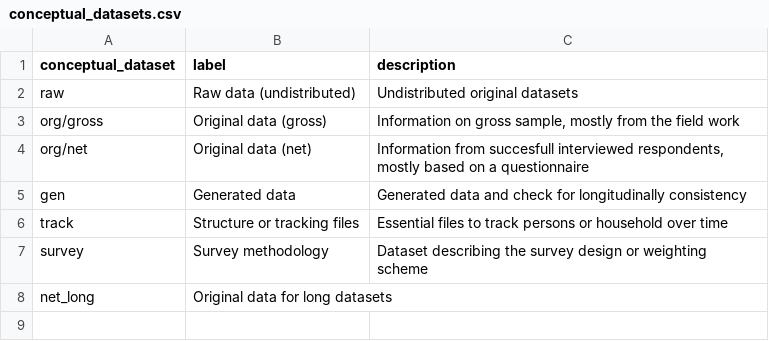
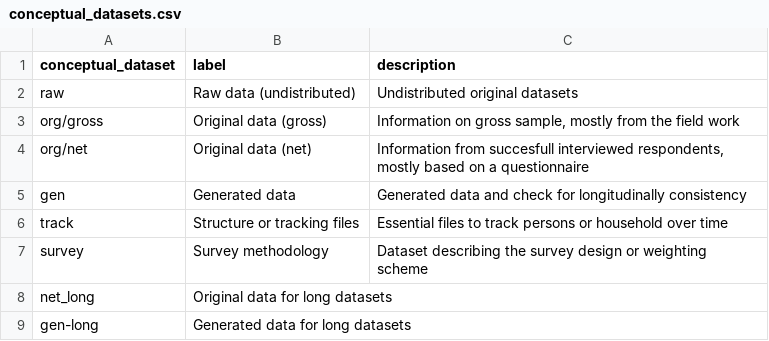
Before and after one commit to castolpe/testdata-import, a CSV file: conceptual_datasets.csv, drawn as a sheet; the diff names each change by its address in the sheet, - before the commit and + after, or states it on an @@ line.

```diff
--- a/conceptual_datasets.csv
+++ b/conceptual_datasets.csv
+row 9: gen-long | Generated data for long datasets
```
Also changed, not shown: 2 other files.
